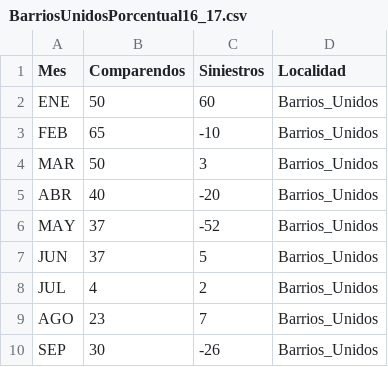
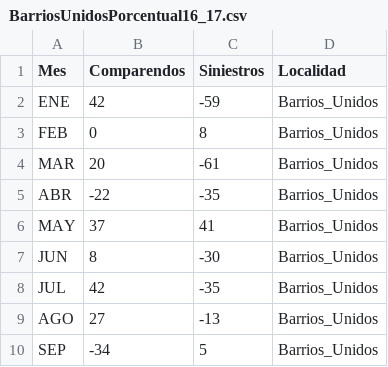
Before and after one commit to paboada/ComparendosSiniestrosBarriosUnidos, a CSV file: data/BarriosUnidosPorcentual16_17.csv, drawn as a sheet.

```diff
--- a/data/BarriosUnidosPorcentual16_17.csv
+++ b/data/BarriosUnidosPorcentual16_17.csv
@@ -1,10 +1,10 @@
 Mes,Comparendos,Siniestros,Localidad,
-ENE,50,60,Barrios_Unidos
-FEB,65,-10,Barrios_Unidos
-MAR,50,3,Barrios_Unidos
-ABR,40,-20,Barrios_Unidos
-MAY,37,-52,Barrios_Unidos
-JUN,37,5,Barrios_Unidos
-JUL,4,2,Barrios_Unidos
-AGO,23,7,Barrios_Unidos
-SEP,30,-26,Barrios_Unidos
+ENE,42,-59,Barrios_Unidos
+FEB,0,8,Barrios_Unidos
+MAR,20,-61,Barrios_Unidos
+ABR,-22,-35,Barrios_Unidos
+MAY,37,41,Barrios_Unidos
+JUN,8,-30,Barrios_Unidos
+JUL,42,-35,Barrios_Unidos
+AGO,27,-13,Barrios_Unidos
+SEP,-34,5,Barrios_Unidos
```
Also changed, not shown: 2 other files.
